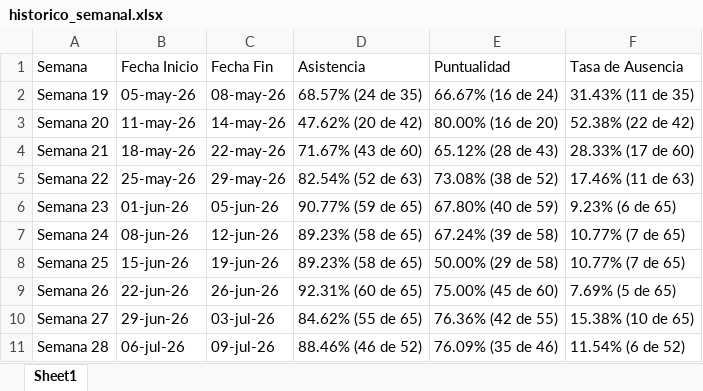
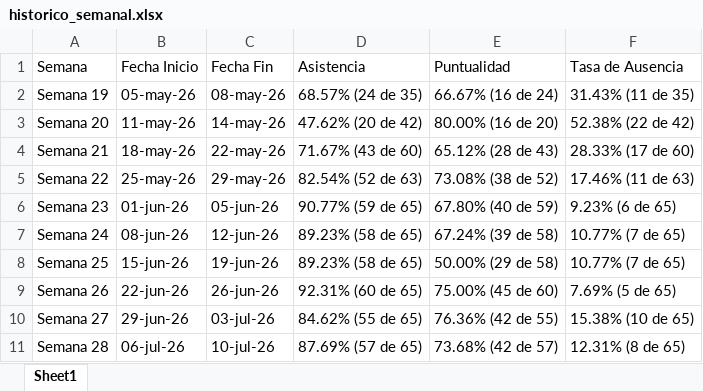
Before and after one commit to jesusalbertomoraleslopez-byte/sigrama-prenomina-app, an Excel workbook: asistencias/historico_semanal.xlsx, sheet Sheet1, drawn as a sheet; values as stored, in another font and other column widths than the file's, no borders; the diff names each change by its address in the sheet, - before the commit and + after, or states it on an @@ line.

Commit message:
Sincronización de historico_semanal.xlsx

```diff
--- a/asistencias/historico_semanal.xlsx (sheet Sheet1)
+++ b/asistencias/historico_semanal.xlsx (sheet Sheet1)
-C11 (Fecha Fin): 09-jul-26
+C11 (Fecha Fin): 10-jul-26
-D11 (Asistencia): 88.46% (46 de 52)
+D11 (Asistencia): 87.69% (57 de 65)
-E11 (Puntualidad): 76.09% (35 de 46)
+E11 (Puntualidad): 73.68% (42 de 57)
-F11 (Tasa de Ausencia): 11.54% (6 de 52)
+F11 (Tasa de Ausencia): 12.31% (8 de 65)
```
